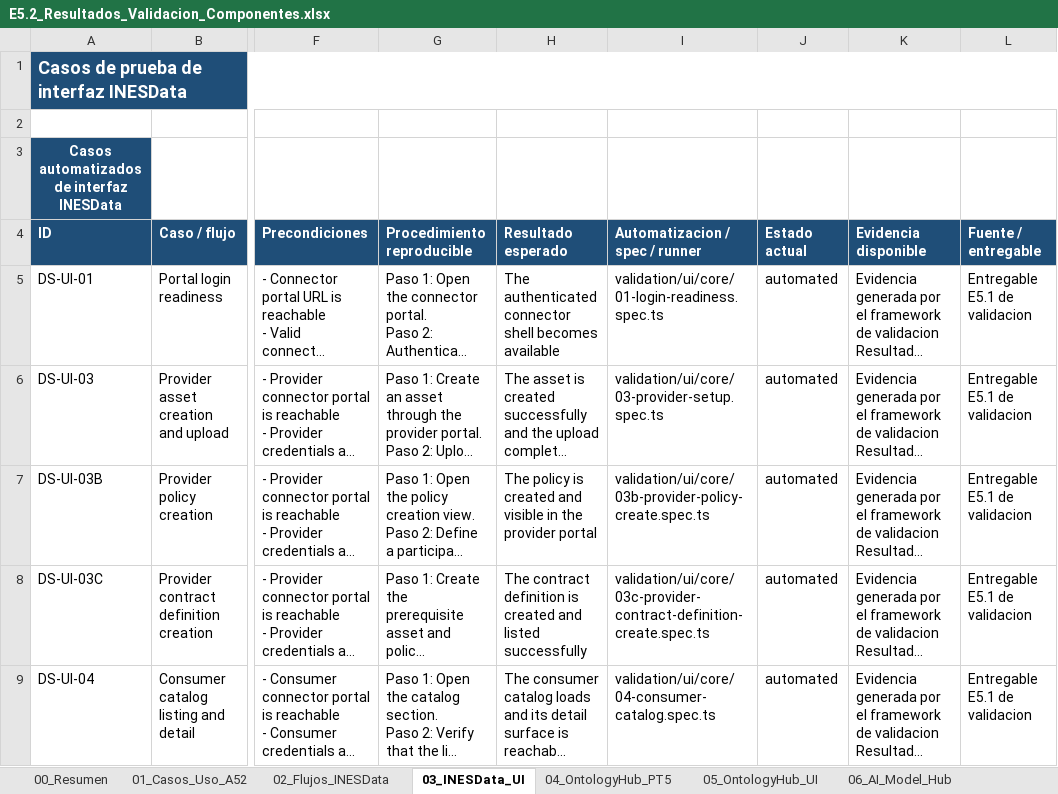
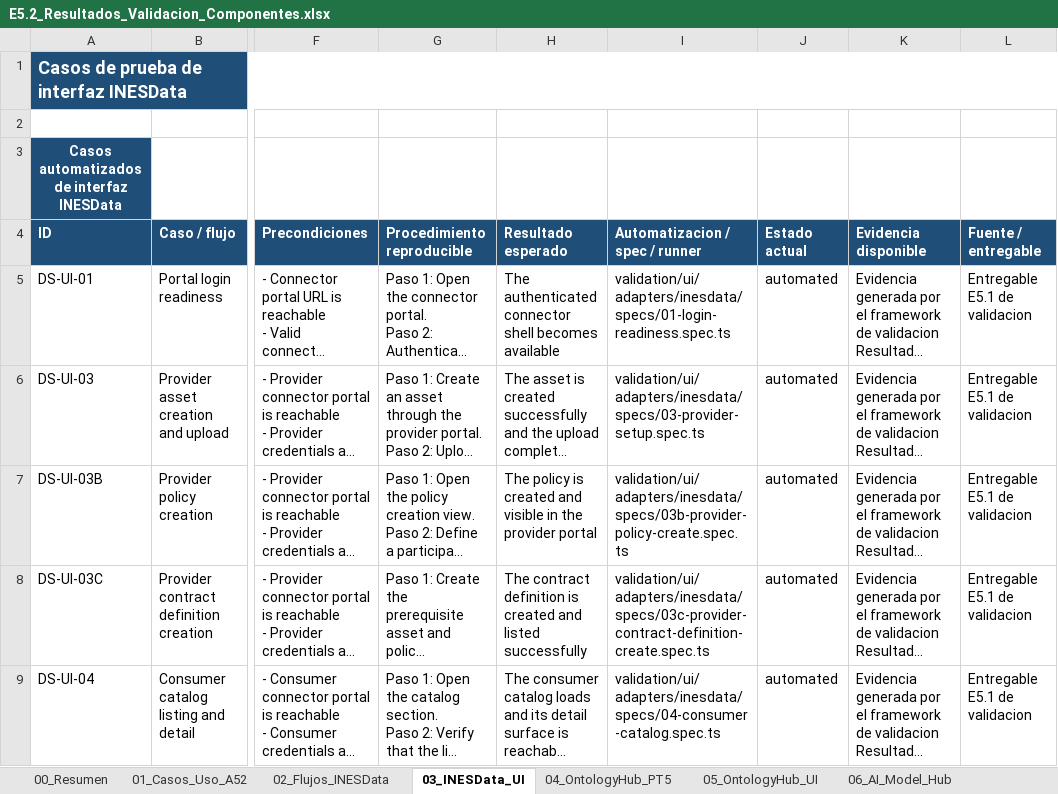
Before and after one commit to STICS-UPM/stics-dataspace-framework, an Excel workbook: docs/E5.2_Resultados_Validacion_Componentes.xlsx, sheet 03_INESData_UI, drawn as a sheet; only a part is shown, gaps mark what is left out; long unchanged cells end in …; values as stored, in another font and other column widths than the file's, no borders; the diff covers the shown part only; the diff names each change by its address in the sheet, - before the commit and + after, or states it on an @@ line.

Commit message:
Refresh E5.2 validation workbook

```diff
--- a/docs/E5.2_Resultados_Validacion_Componentes.xlsx (sheet 03_INESData_UI)
+++ b/docs/E5.2_Resultados_Validacion_Componentes.xlsx (sheet 03_INESData_UI)
-I5 (Automatizacion / spec / runner): validation/ui/core/01-login-readiness.spec.ts
+I5 (Automatizacion / spec / runner): validation/ui/adapters/inesdata/specs/01-login-readiness.spec.ts
-I6 (Automatizacion / spec / runner): validation/ui/core/03-provider-setup.spec.ts
+I6 (Automatizacion / spec / runner): validation/ui/adapters/inesdata/specs/03-provider-setup.spec.ts
-I7 (Automatizacion / spec / runner): validation/ui/core/03b-provider-policy-create.spec.ts
+I7 (Automatizacion / spec / runner): validation/ui/adapters/inesdata/specs/03b-provider-policy-create.spec.ts
-I8 (Automatizacion / spec / runner): validation/ui/core/03c-provider-contract-definition-create.spec.ts
+I8 (Automatizacion / spec / runner): validation/ui/adapters/inesdata/specs/03c-provider-contract-definition-create.spec.ts
-I9 (Automatizacion / spec / runner): validation/ui/core/04-consumer-catalog.spec.ts
+I9 (Automatizacion / spec / runner): validation/ui/adapters/inesdata/specs/04-consumer-catalog.spec.ts
```
Also changed, not shown: 6 edited cells elsewhere in this sheet, sheet 07_Virtualizacion, sheet 06_AI_Model_Hub, sheet 02_Flujos_INESData, sheet 01_Casos_Uso_A52, sheet 08_Evidencias, sheet 10_Estado_Cobertura, 1 more sheet.
